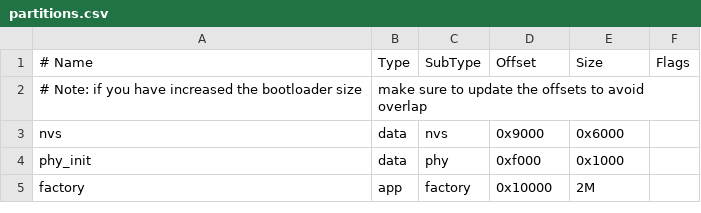
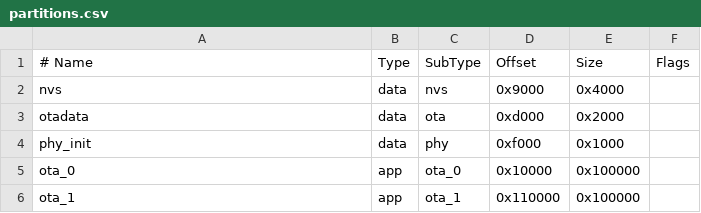
Before and after one commit to 11mad11/esp32, a CSV file: partitions.csv, drawn as a sheet; removed rows and columns are numbered as before the commit, all else as after; the diff names each change by its address in the sheet, - before the commit and + after, or states it on an @@ line.

```diff
--- a/partitions.csv
+++ b/partitions.csv
-row 2: # Note: if you have increased the bootloader size | make sure to update the offsets to avoid overlap
-E2 (Size): 0x6000
+E2 (Size): 0x4000
+row 3: otadata | data | ota | 0xd000 | 0x2000
-row 5: factory | app | factory | 0x10000 | 2M
+row 5: ota_0 | app | ota_0 | 0x10000 | 0x100000
+row 6: ota_1 | app | ota_1 | 0x110000 | 0x100000
```
Also changed, not shown: 12 other files.
